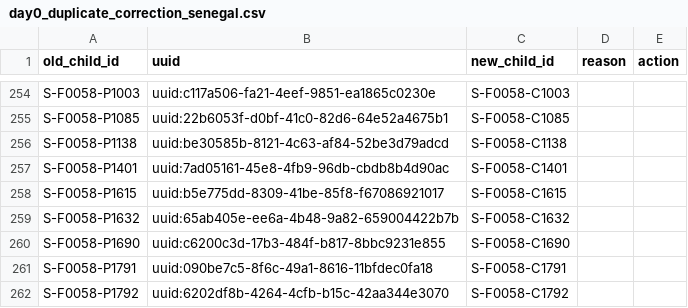
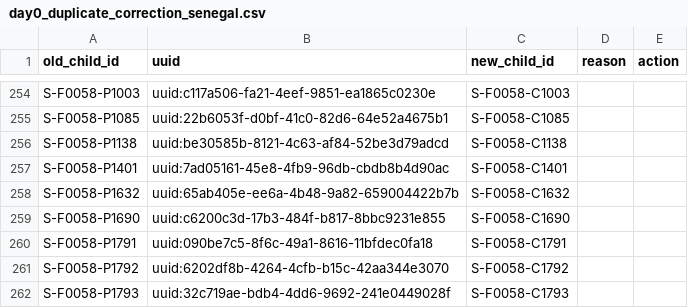
Before and after one commit to SwissTPH/timci, a CSV file: inst/extdata/cleaning/day0_duplicate_correction_senegal.csv, drawn as a sheet; only a part is shown, gaps mark what is left out; the shorter side is filled out with more unchanged rows; the diff names each change by its address in the sheet, - before the commit and + after, or states it on an @@ line.

Commit message:
Update day0_duplicate_correction_senegal.csv

```diff
--- a/inst/extdata/cleaning/day0_duplicate_correction_senegal.csv
+++ b/inst/extdata/cleaning/day0_duplicate_correction_senegal.csv
-row 258: S-F0058-P1615 | uuid:b5e775dd-8309-41be-85f8-f67086921017 | S-F0058-C1615
```
